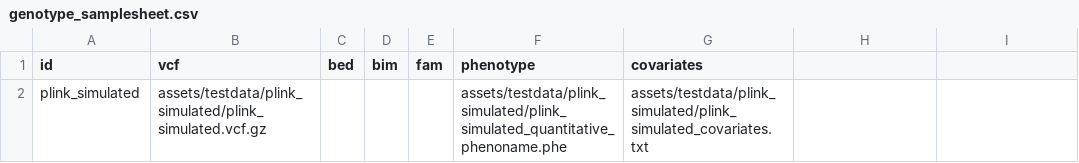
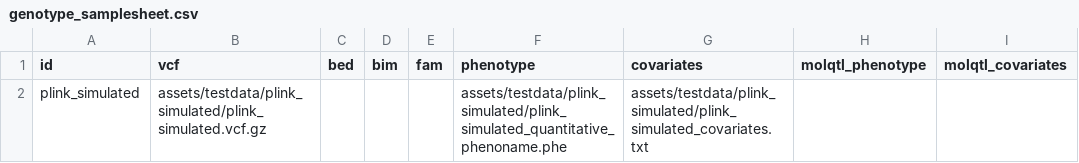
Before and after one commit to SiYangming/variant2qtl, a CSV file: assets/genotype_samplesheet.csv, drawn as a sheet; the diff names each change by its address in the sheet, - before the commit and + after, or states it on an @@ line.

```diff
--- a/assets/genotype_samplesheet.csv
+++ b/assets/genotype_samplesheet.csv
-H1: (empty)
+H1: molqtl_phenotype
-I1: (empty)
+I1: molqtl_covariates
```
Also changed, not shown: assets/genotype_samplesheet_bed.csv, 11 other files.
